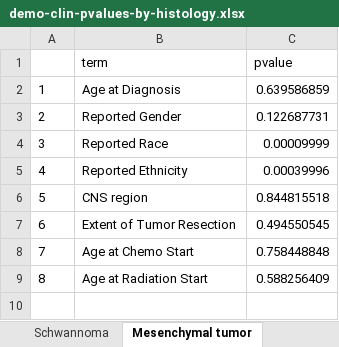
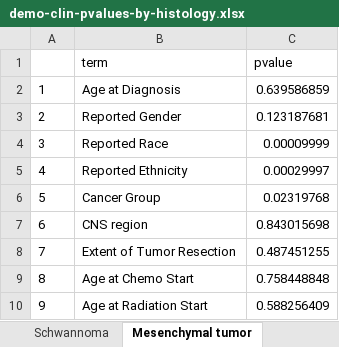
Before and after one commit to d3b-center/pbta-ancestry, an Excel workbook: analyses/demo-clin-stats/results/demo-clin-pvalues-by-histology.xlsx, sheet Mesenchymal tumor, drawn as a sheet; values as stored, in another font and other column widths than the file's, no borders; addresses are those after the commit; the diff names each change by its address in the sheet, - before the commit and + after, or states it on an @@ line.

Commit message:
add cancer group

```diff
--- a/analyses/demo-clin-stats/results/demo-clin-pvalues-by-histology.xlsx (sheet Mesenchymal tumor)
+++ b/analyses/demo-clin-stats/results/demo-clin-pvalues-by-histology.xlsx (sheet Mesenchymal tumor)
-C3 (pvalue): 0.122687731
+C3 (pvalue): 0.123187681
-C5 (pvalue): 0.00039996
+C5 (pvalue): 0.00029997
+row 6: 5 | Cancer Group | 0.02319768
@@ column A renumbered from row 7 down @@
-C7 (pvalue): 0.844815518
+C7 (pvalue): 0.843015698
-C8 (pvalue): 0.494550545
+C8 (pvalue): 0.487451255
```
Also changed, not shown: sheet Germ cell tumor, sheet Neurofibroma plexiform, sheet Non-neoplastic tumor, sheet Schwannoma, sheet Craniopharyngioma, sheet Meningioma, 9 more sheets, analyses/demo-clin-stats/results/demo-clin-stats-by-histology.xlsx, 3 other files.
